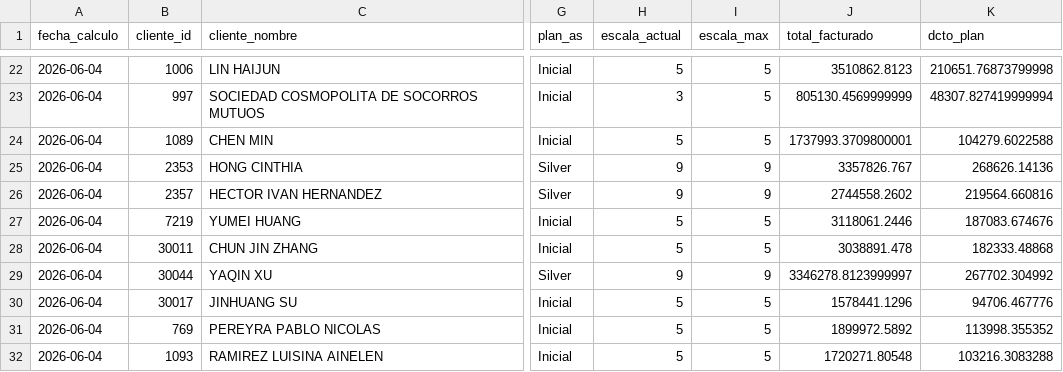
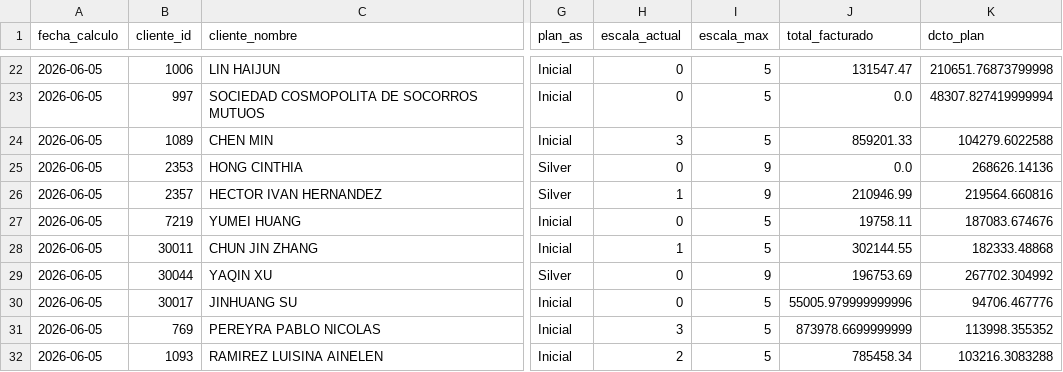
Before and after one commit to matiastorrespyp/orbit-matinal-penaflor, a CSV file: 04_DATASETS_ORBIT/mod_planes_as.csv, drawn as a sheet; only a part is shown, gaps mark what is left out; the diff covers the shown part only; the diff names each change by its address in the sheet, - before the commit and + after, or states it on an @@ line.

```diff
--- a/04_DATASETS_ORBIT/mod_planes_as.csv
+++ b/04_DATASETS_ORBIT/mod_planes_as.csv
-A22:A32 (fecha_calculo): 2026-06-04
+A22:A32 (fecha_calculo): 2026-06-05
-H22 (escala_actual): 5
+H22 (escala_actual): 0
-J22 (total_facturado): 3510862.8123
+J22 (total_facturado): 131547.47
-H23 (escala_actual): 3
+H23 (escala_actual): 0
-J23 (total_facturado): 805130.4569999999
+J23 (total_facturado): 0.0
-H24 (escala_actual): 5
+H24 (escala_actual): 3
-J24 (total_facturado): 1737993.3709800001
+J24 (total_facturado): 859201.33
-H25 (escala_actual): 9
+H25 (escala_actual): 0
-J25 (total_facturado): 3357826.767
+J25 (total_facturado): 0.0
-H26 (escala_actual): 9
+H26 (escala_actual): 1
-J26 (total_facturado): 2744558.2602
+J26 (total_facturado): 210946.99
-H27 (escala_actual): 5
+H27 (escala_actual): 0
-J27 (total_facturado): 3118061.2446
+J27 (total_facturado): 19758.11
-H28 (escala_actual): 5
+H28 (escala_actual): 1
-J28 (total_facturado): 3038891.478
+J28 (total_facturado): 302144.55
-H29 (escala_actual): 9
+H29 (escala_actual): 0
-J29 (total_facturado): 3346278.8123999997
+J29 (total_facturado): 196753.69
-H30 (escala_actual): 5
+H30 (escala_actual): 0
-J30 (total_facturado): 1578441.1296
+J30 (total_facturado): 55005.979999999996
-H31 (escala_actual): 5
+H31 (escala_actual): 3
-J31 (total_facturado): 1899972.5892
+J31 (total_facturado): 873978.6699999999
-H32 (escala_actual): 5
+H32 (escala_actual): 2
-J32 (total_facturado): 1720271.80548
+J32 (total_facturado): 785458.34
```
Also changed, not shown: 60 edited cells elsewhere in this file, 3 other files.
